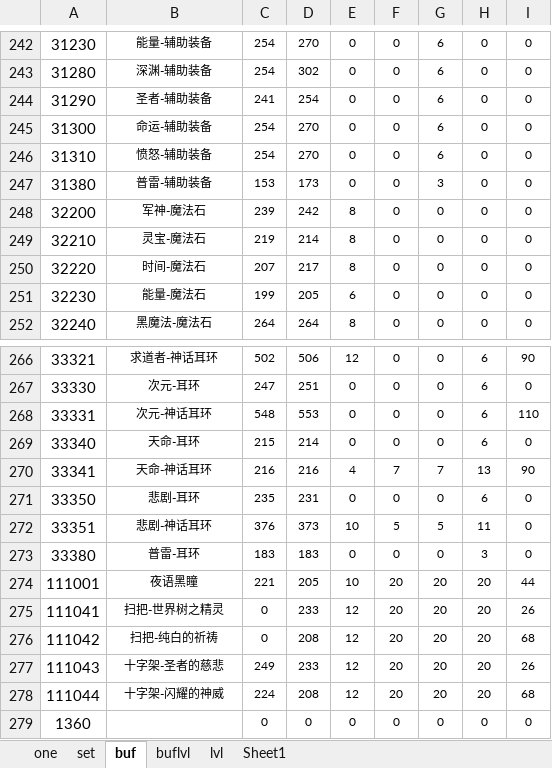
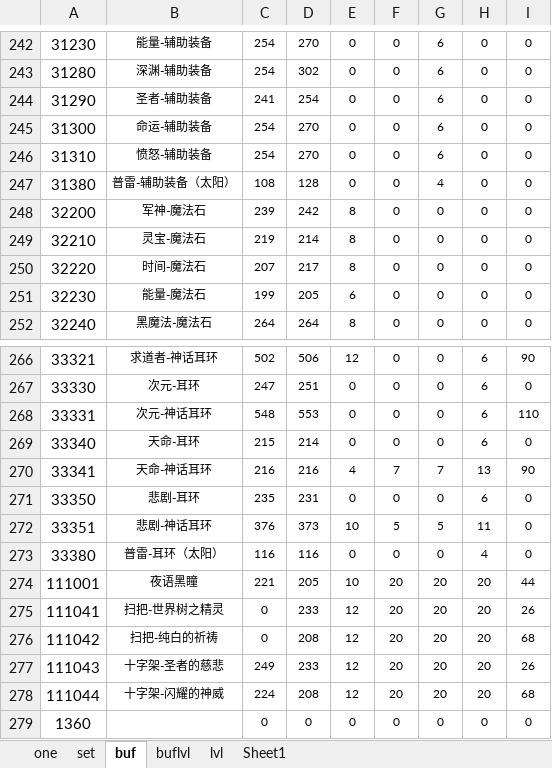
Before and after one commit to fzls/dnf_calc, an Excel workbook: DATA.xlsx, sheet buf, drawn as a sheet; only a part is shown, gaps mark what is left out; values as stored, in another font and other column widths than the file's, no borders; the diff covers the shown part only; the diff names each change by its address in the sheet, - before the commit and + after, or states it on an @@ line.

```diff
--- a/DATA.xlsx (sheet buf)
+++ b/DATA.xlsx (sheet buf)
-B247: 普雷-辅助装备
+B247: 普雷-辅助装备（太阳）
-C247: 153
+C247: 108
-D247: 173
+D247: 128
-G247: 3
+G247: 4
-B273: 普雷-耳环
+B273: 普雷-耳环（太阳）
-C273: 183
+C273: 116
-D273: 183
+D273: 116
-H273: 3
+H273: 4
```
Also changed, not shown: 22 edited cells elsewhere in this sheet, sheet one, 1 other file.
